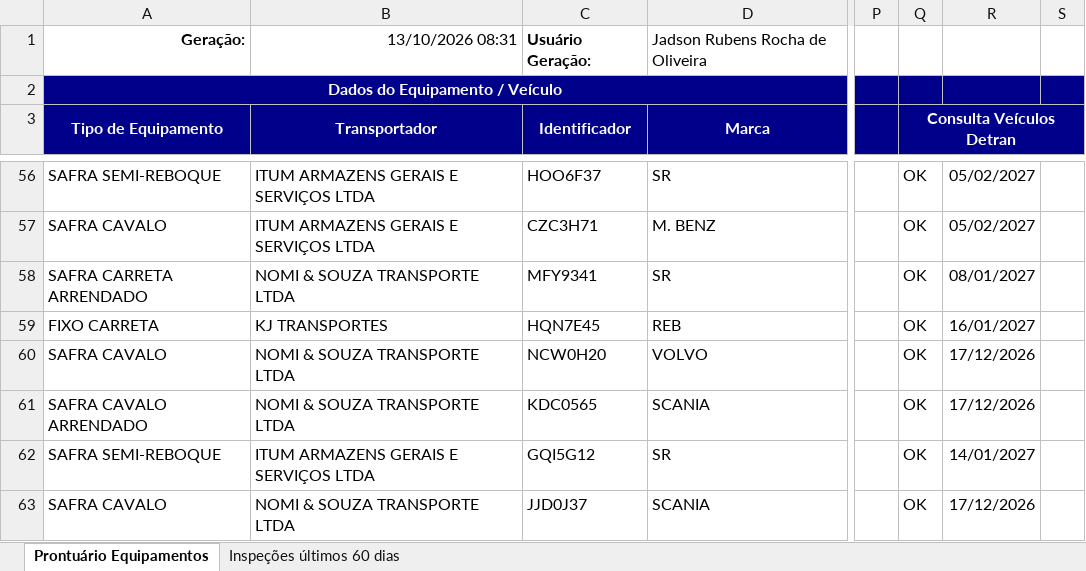
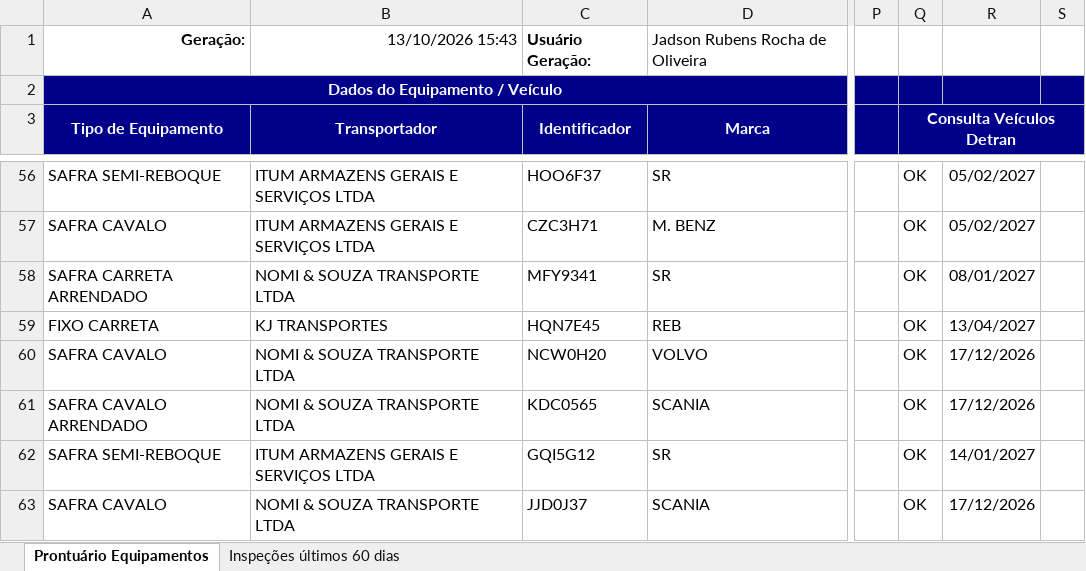
Before and after one commit to hannahfrotalegal/painel-frotalegal-heinz, an Excel workbook: dados/prontuario-equipamentos_1.xlsx, sheet Prontuário Equipamentos, drawn as a sheet; only a part is shown, gaps mark what is left out; values as stored, in another font and other column widths than the file's, no borders; the diff covers the shown part only; the diff names each change by its address in the sheet, - before the commit and + after, or states it on an @@ line.

Commit message:
Atualiza dados — extração 13/10/2026 15:43 (via painel)

```diff
--- a/dados/prontuario-equipamentos_1.xlsx (sheet Prontuário Equipamentos)
+++ b/dados/prontuario-equipamentos_1.xlsx (sheet Prontuário Equipamentos)
-B1 (Transportador): 13/10/2026 08:31
+B1 (Transportador): 13/10/2026 15:43
-R59: 16/01/2027
+R59: 13/04/2027
```
Also changed, not shown: 2 removed rows and 22 edited cells elsewhere in this sheet, sheet Inspeções últimos 60 dias.
